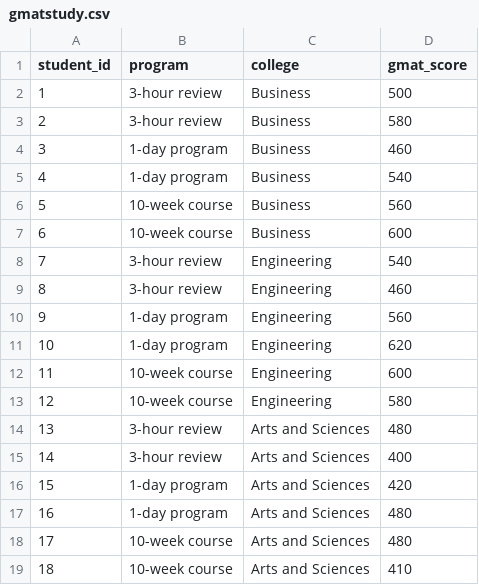
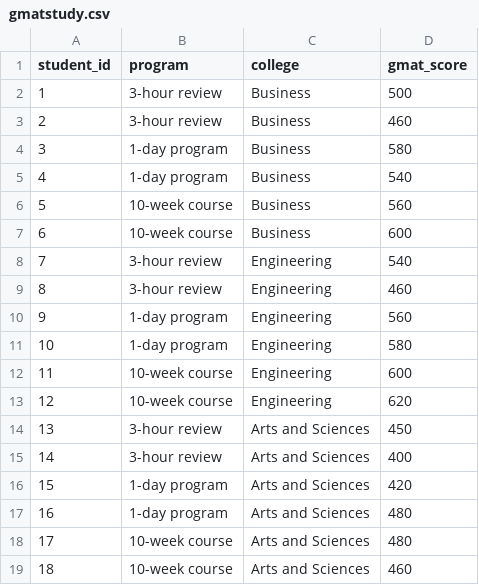
Before and after one commit to maryammofrad/Datasets, a CSV file: gmatstudy.csv, drawn as a sheet.

Commit message:
Add files via upload

```diff
--- a/gmatstudy.csv
+++ b/gmatstudy.csv
@@ -2,4 +2,4 @@ student_id,program,college,gmat_score
 1,3-hour review,Business,500
-2,3-hour review,Business,580
-3,1-day program,Business,460
+2,3-hour review,Business,460
+3,1-day program,Business,580
 4,1-day program,Business,540
@@ -10,6 +10,6 @@ student_id,program,college,gmat_score
 9,1-day program,Engineering,560
-10,1-day program,Engineering,620
+10,1-day program,Engineering,580
 11,10-week course,Engineering,600
-12,10-week course,Engineering,580
-13,3-hour review,Arts and Sciences,480
+12,10-week course,Engineering,620
+13,3-hour review,Arts and Sciences,450
 14,3-hour review,Arts and Sciences,400
@@ -18,2 +18,2 @@ student_id,program,college,gmat_score
 17,10-week course,Arts and Sciences,480
-18,10-week course,Arts and Sciences,410
+18,10-week course,Arts and Sciences,460
```
